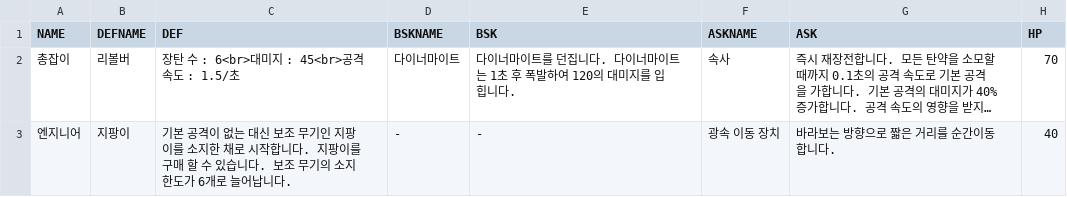
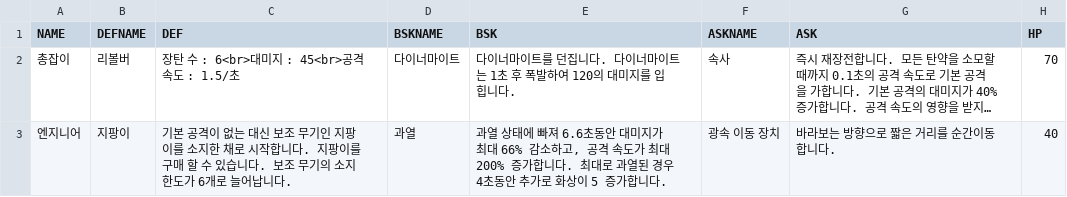
Before and after one commit to iolpplpojl/VamSirv, a CSV file: Sirv/Assets/Resources/Selectdata.csv, drawn as a sheet; long unchanged cells end in …; the diff names each change by its address in the sheet, - before the commit and + after, or states it on an @@ line.

```diff
--- a/Sirv/Assets/Resources/Selectdata.csv
+++ b/Sirv/Assets/Resources/Selectdata.csv
-D3 (BSKNAME): -
+D3 (BSKNAME): 과열
-E3 (BSK): -
+E3 (BSK): 과열 상태에 빠져 6.6초동안 대미지가 최대 66% 감소하고, 공격 속도가 최대 200% 증가합니다. 최대로 과열된 경우 4초동안 추가로 화상이 5 증가합니다.
```
Also changed, not shown: 52 other files.
